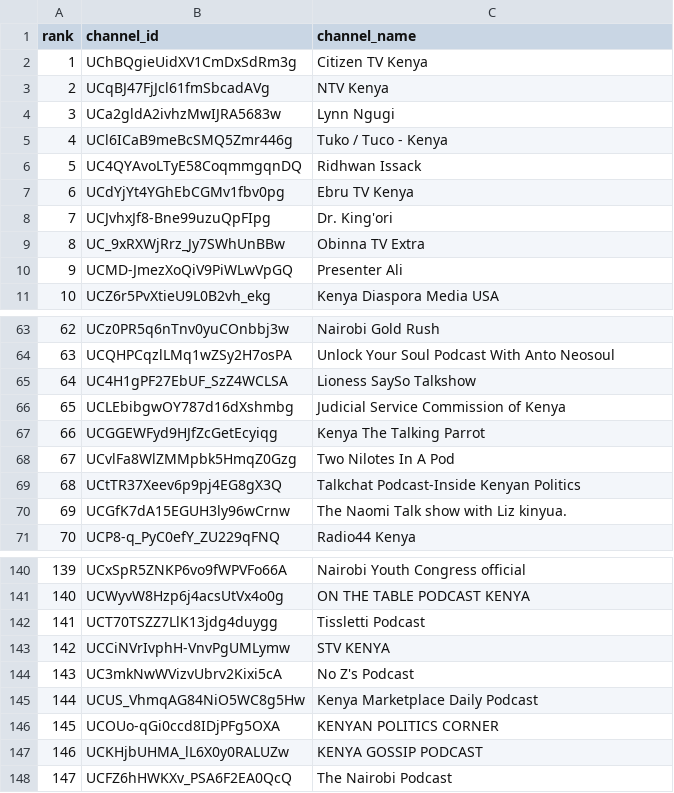
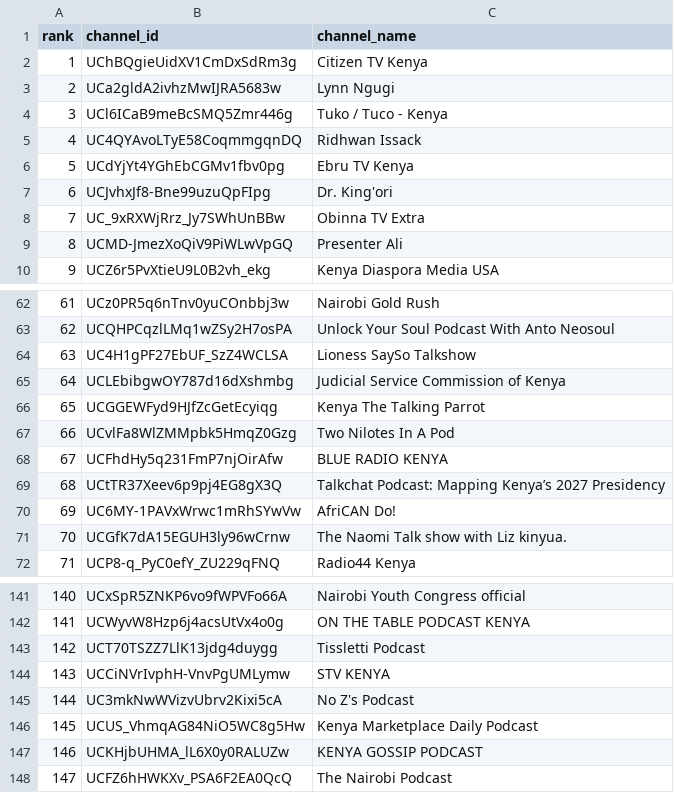
Before and after one commit to stmonitoring2/ke-top500-copy, a CSV file: channels.csv, drawn as a sheet; only a part is shown, gaps mark what is left out; removed rows and columns are numbered as before the commit, all else as after; the diff names each change by its address in the sheet, - before the commit and + after, or states it on an @@ line.

```diff
--- a/channels.csv
+++ b/channels.csv
-row 3: 2 | UCqBJ47FjJcl61fmSbcadAVg | NTV Kenya
@@ column A (rank) renumbered between rows 3 and 146 @@
+row 68: 67 | UCFhdHy5q231FmP7njOirAfw | BLUE RADIO KENYA
-C69 (channel_name): Talkchat Podcast-Inside Kenyan Politics
+C69 (channel_name): Talkchat Podcast: Mapping Kenya’s 2027 Presidency
+row 70: 69 | UC6MY-1PAVxWrwc1mRhSYwVw | AfriCAN Do!
-row 146: 145 | UCOUo-qGi0ccd8IDjPFg5OXA | KENYAN POLITICS CORNER
```
Also changed, not shown: public/top500_ranked.csv, 3 other files.
